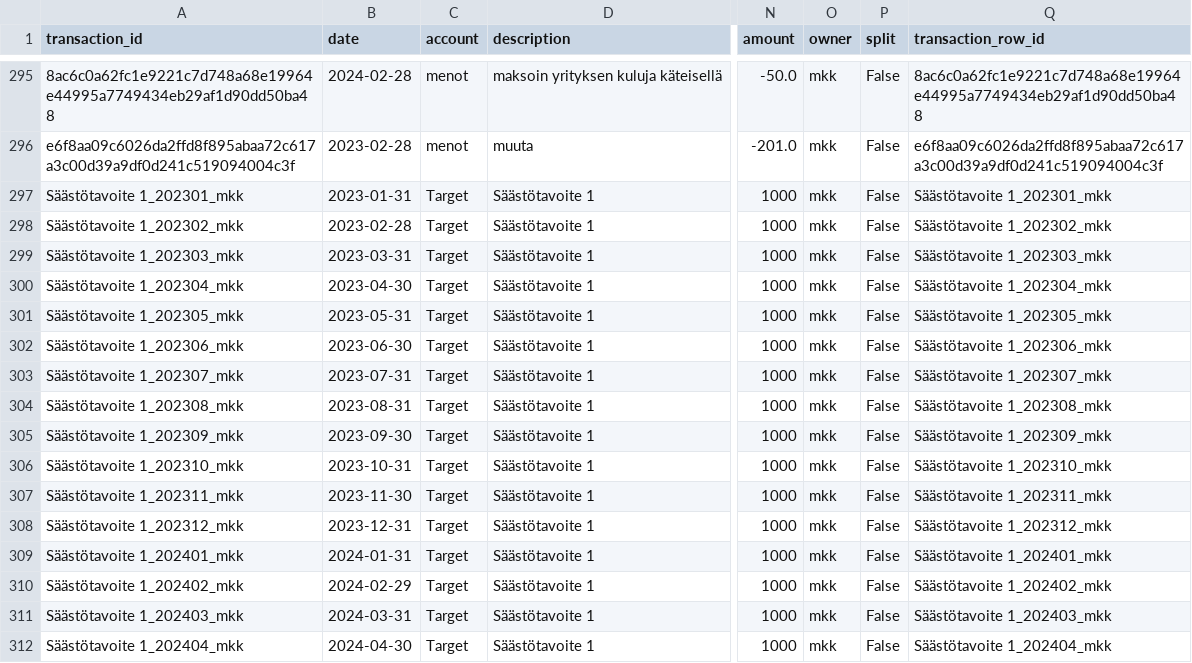
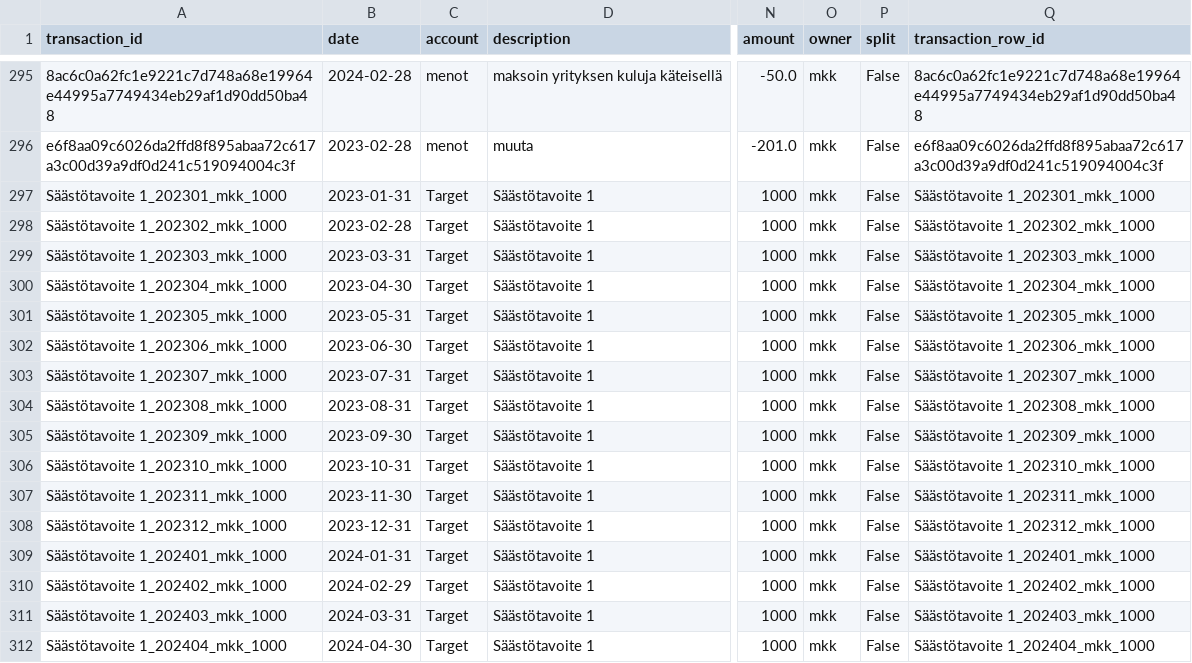
Before and after one commit to mkkvkmn/fire, a CSV file: data/final/final_data.csv, drawn as a sheet; only a part is shown, gaps mark what is left out; the diff covers the shown part only; the diff names each change by its address in the sheet, - before the commit and + after, or states it on an @@ line.

Commit message:
log changes to current data

```diff
--- a/data/final/final_data.csv
+++ b/data/final/final_data.csv
-A297 (transaction_id): Säästötavoite 1_202301_mkk
+A297 (transaction_id): Säästötavoite 1_202301_mkk_1000
-Q297 (transaction_row_id): Säästötavoite 1_202301_mkk
+Q297 (transaction_row_id): Säästötavoite 1_202301_mkk_1000
-A298 (transaction_id): Säästötavoite 1_202302_mkk
+A298 (transaction_id): Säästötavoite 1_202302_mkk_1000
-Q298 (transaction_row_id): Säästötavoite 1_202302_mkk
+Q298 (transaction_row_id): Säästötavoite 1_202302_mkk_1000
-A299 (transaction_id): Säästötavoite 1_202303_mkk
+A299 (transaction_id): Säästötavoite 1_202303_mkk_1000
-Q299 (transaction_row_id): Säästötavoite 1_202303_mkk
+Q299 (transaction_row_id): Säästötavoite 1_202303_mkk_1000
-A300 (transaction_id): Säästötavoite 1_202304_mkk
+A300 (transaction_id): Säästötavoite 1_202304_mkk_1000
-Q300 (transaction_row_id): Säästötavoite 1_202304_mkk
+Q300 (transaction_row_id): Säästötavoite 1_202304_mkk_1000
-A301 (transaction_id): Säästötavoite 1_202305_mkk
+A301 (transaction_id): Säästötavoite 1_202305_mkk_1000
-Q301 (transaction_row_id): Säästötavoite 1_202305_mkk
+Q301 (transaction_row_id): Säästötavoite 1_202305_mkk_1000
-A302 (transaction_id): Säästötavoite 1_202306_mkk
+A302 (transaction_id): Säästötavoite 1_202306_mkk_1000
-Q302 (transaction_row_id): Säästötavoite 1_202306_mkk
+Q302 (transaction_row_id): Säästötavoite 1_202306_mkk_1000
-A303 (transaction_id): Säästötavoite 1_202307_mkk
+A303 (transaction_id): Säästötavoite 1_202307_mkk_1000
-Q303 (transaction_row_id): Säästötavoite 1_202307_mkk
+Q303 (transaction_row_id): Säästötavoite 1_202307_mkk_1000
-A304 (transaction_id): Säästötavoite 1_202308_mkk
+A304 (transaction_id): Säästötavoite 1_202308_mkk_1000
-Q304 (transaction_row_id): Säästötavoite 1_202308_mkk
+Q304 (transaction_row_id): Säästötavoite 1_202308_mkk_1000
-A305 (transaction_id): Säästötavoite 1_202309_mkk
+A305 (transaction_id): Säästötavoite 1_202309_mkk_1000
-Q305 (transaction_row_id): Säästötavoite 1_202309_mkk
+Q305 (transaction_row_id): Säästötavoite 1_202309_mkk_1000
-A306 (transaction_id): Säästötavoite 1_202310_mkk
+A306 (transaction_id): Säästötavoite 1_202310_mkk_1000
-Q306 (transaction_row_id): Säästötavoite 1_202310_mkk
+Q306 (transaction_row_id): Säästötavoite 1_202310_mkk_1000
-A307 (transaction_id): Säästötavoite 1_202311_mkk
+A307 (transaction_id): Säästötavoite 1_202311_mkk_1000
-Q307 (transaction_row_id): Säästötavoite 1_202311_mkk
+Q307 (transaction_row_id): Säästötavoite 1_202311_mkk_1000
-A308 (transaction_id): Säästötavoite 1_202312_mkk
+A308 (transaction_id): Säästötavoite 1_202312_mkk_1000
-Q308 (transaction_row_id): Säästötavoite 1_202312_mkk
+Q308 (transaction_row_id): Säästötavoite 1_202312_mkk_1000
-A309 (transaction_id): Säästötavoite 1_202401_mkk
+A309 (transaction_id): Säästötavoite 1_202401_mkk_1000
-Q309 (transaction_row_id): Säästötavoite 1_202401_mkk
+Q309 (transaction_row_id): Säästötavoite 1_202401_mkk_1000
-A310 (transaction_id): Säästötavoite 1_202402_mkk
+A310 (transaction_id): Säästötavoite 1_202402_mkk_1000
-Q310 (transaction_row_id): Säästötavoite 1_202402_mkk
+Q310 (transaction_row_id): Säästötavoite 1_202402_mkk_1000
-A311 (transaction_id): Säästötavoite 1_202403_mkk
+A311 (transaction_id): Säästötavoite 1_202403_mkk_1000
-Q311 (transaction_row_id): Säästötavoite 1_202403_mkk
+Q311 (transaction_row_id): Säästötavoite 1_202403_mkk_1000
-A312 (transaction_id): Säästötavoite 1_202404_mkk
+A312 (transaction_id): Säästötavoite 1_202404_mkk_1000
-Q312 (transaction_row_id): Säästötavoite 1_202404_mkk
+Q312 (transaction_row_id): Säästötavoite 1_202404_mkk_1000
```
Also changed, not shown: 64 edited cells elsewhere in this file, data/intermediate/5_targets.csv, 6 other files.
